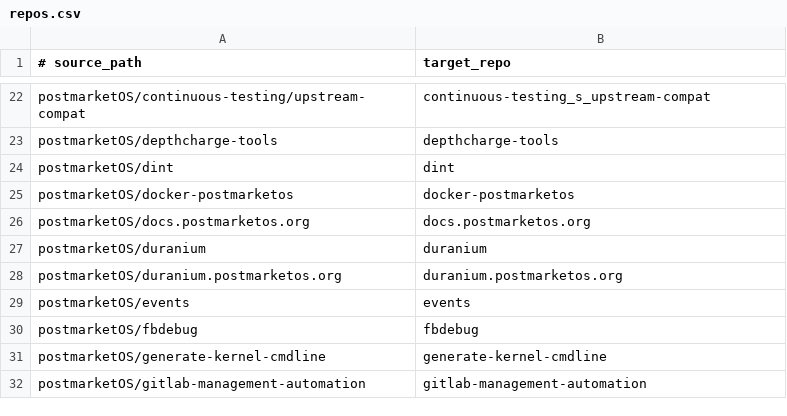
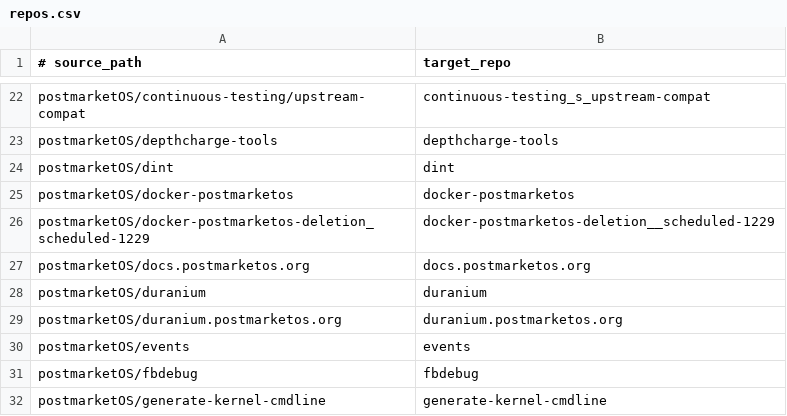
Before and after one commit to unofficial-postmarketos/meta, a CSV file: config/repos.csv, drawn as a sheet; only a part is shown, gaps mark what is left out; the shorter side is filled out with more unchanged rows; the diff names each change by its address in the sheet, - before the commit and + after, or states it on an @@ line.

```diff
--- a/config/repos.csv
+++ b/config/repos.csv
+row 26: postmarketOS/docker-postmarketos-deletion_scheduled-1229 | docker-postmarketos-deletion__scheduled-1229
```
